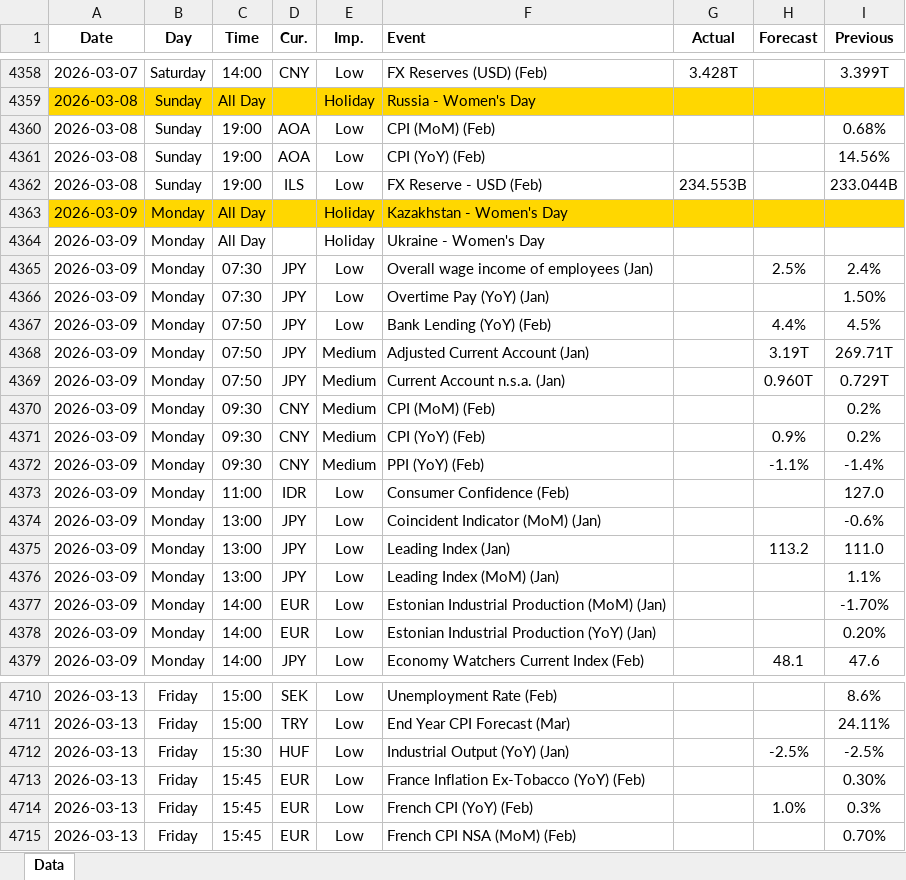
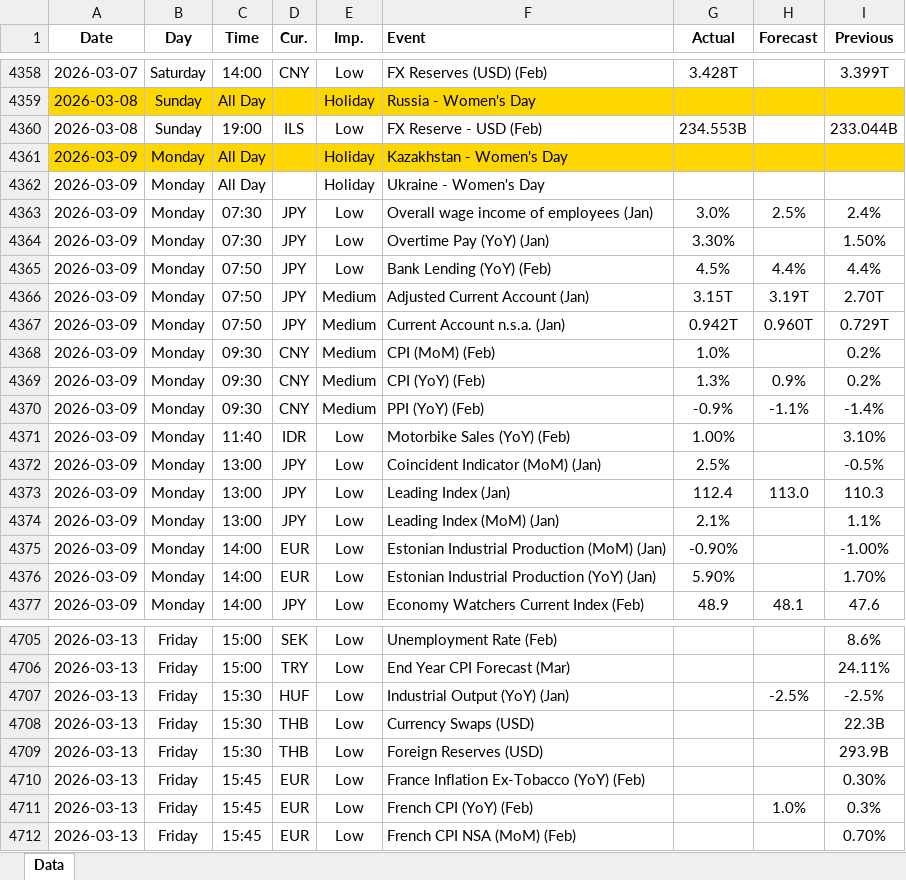
Before and after one commit to yiyousiow000814/XAUUSD-Calendar-Agent, an Excel workbook: data/Economic_Calendar/2026/2026_calendar.xlsx, sheet Data, drawn as a sheet; only a part is shown, gaps mark what is left out; values as stored, in another font and other column widths than the file's, no borders; removed rows and columns are numbered as before the commit, all else as after; the diff covers the shown part only; the diff names each change by its address in the sheet, - before the commit and + after, or states it on an @@ line.

```diff
--- a/data/Economic_Calendar/2026/2026_calendar.xlsx (sheet Data)
+++ b/data/Economic_Calendar/2026/2026_calendar.xlsx (sheet Data)
-row 4360: 2026-03-08 | Sunday | 19:00 | AOA | Low | CPI (MoM) (Feb) |  |  | 0.68%
-row 4361: 2026-03-08 | Sunday | 19:00 | AOA | Low | CPI (YoY) (Feb) |  |  | 14.56%
-G4363 (Actual): (empty)
+G4363 (Actual): 3.0%
-G4364 (Actual): (empty)
+G4364 (Actual): 3.30%
-G4365 (Actual): (empty)
+G4365 (Actual): 4.5%
-I4365 (Previous): 4.5%
+I4365 (Previous): 4.4%
-G4366 (Actual): (empty)
+G4366 (Actual): 3.15T
-I4366 (Previous): 269.71T
+I4366 (Previous): 2.70T
-G4367 (Actual): (empty)
+G4367 (Actual): 0.942T
-G4368 (Actual): (empty)
+G4368 (Actual): 1.0%
-G4369 (Actual): (empty)
+G4369 (Actual): 1.3%
-G4370 (Actual): (empty)
+G4370 (Actual): -0.9%
-C4371 (Time): 11:00
+C4371 (Time): 11:40
-F4371 (Event): Consumer Confidence (Feb)
+F4371 (Event): Motorbike Sales (YoY) (Feb)
-G4371 (Actual): (empty)
+G4371 (Actual): 1.00%
-I4371 (Previous): 127.0
+I4371 (Previous): 3.10%
-G4372 (Actual): (empty)
+G4372 (Actual): 2.5%
-I4372 (Previous): -0.6%
+I4372 (Previous): -0.5%
-G4373 (Actual): (empty)
+G4373 (Actual): 112.4
-H4373 (Forecast): 113.2
+H4373 (Forecast): 113.0
-I4373 (Previous): 111.0
+I4373 (Previous): 110.3
-G4374 (Actual): (empty)
+G4374 (Actual): 2.1%
-G4375 (Actual): (empty)
+G4375 (Actual): -0.90%
-I4375 (Previous): -1.70%
+I4375 (Previous): -1.00%
-G4376 (Actual): (empty)
+G4376 (Actual): 5.90%
-I4376 (Previous): 0.20%
+I4376 (Previous): 1.70%
-G4377 (Actual): (empty)
+G4377 (Actual): 48.9
+row 4708: 2026-03-13 | Friday | 15:30 | THB | Low | Currency Swaps (USD) |  |  | 22.3B
+row 4709: 2026-03-13 | Friday | 15:30 | THB | Low | Foreign Reserves (USD) |  |  | 293.9B
```
Also changed, not shown: 62 added rows, 14 removed rows and 67 edited cells elsewhere in this sheet, 2 other files.
